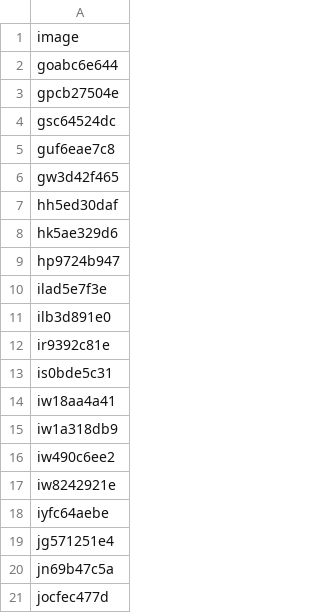
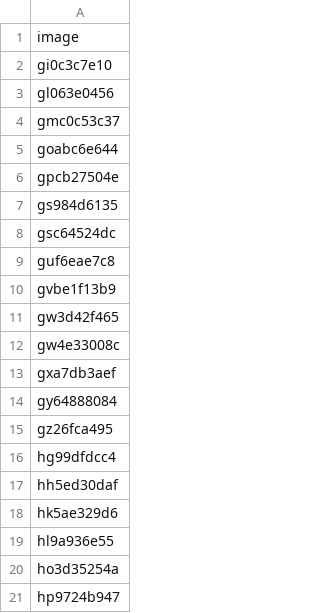
Before and after one commit to KeithPinson/butterfly_mimics_2022_dataset, a CSV file: data/butterfly_mimics/image_holdouts.csv, drawn as a sheet; only a part is shown; the shorter side is filled out with more unchanged rows; the diff covers the shown part only; the diff names each change by its address in the sheet, - before the commit and + after, or states it on an @@ line.

Commit message:
🗃️ data: Use Kaggle structure

```diff
--- a/data/butterfly_mimics/image_holdouts.csv
+++ b/data/butterfly_mimics/image_holdouts.csv
+row 2: gi0c3c7e10
+row 3: gl063e0456
+row 4: gmc0c53c37
+row 7: gs984d6135
+row 10: gvbe1f13b9
+row 12: gw4e33008c
+row 13: gxa7db3aef
+row 14: gy64888084
+row 15: gz26fca495
+row 16: hg99dfdcc4
+row 19: hl9a936e55
+row 20: ho3d35254a
```
Also changed, not shown: 166 added rows elsewhere in this file.
